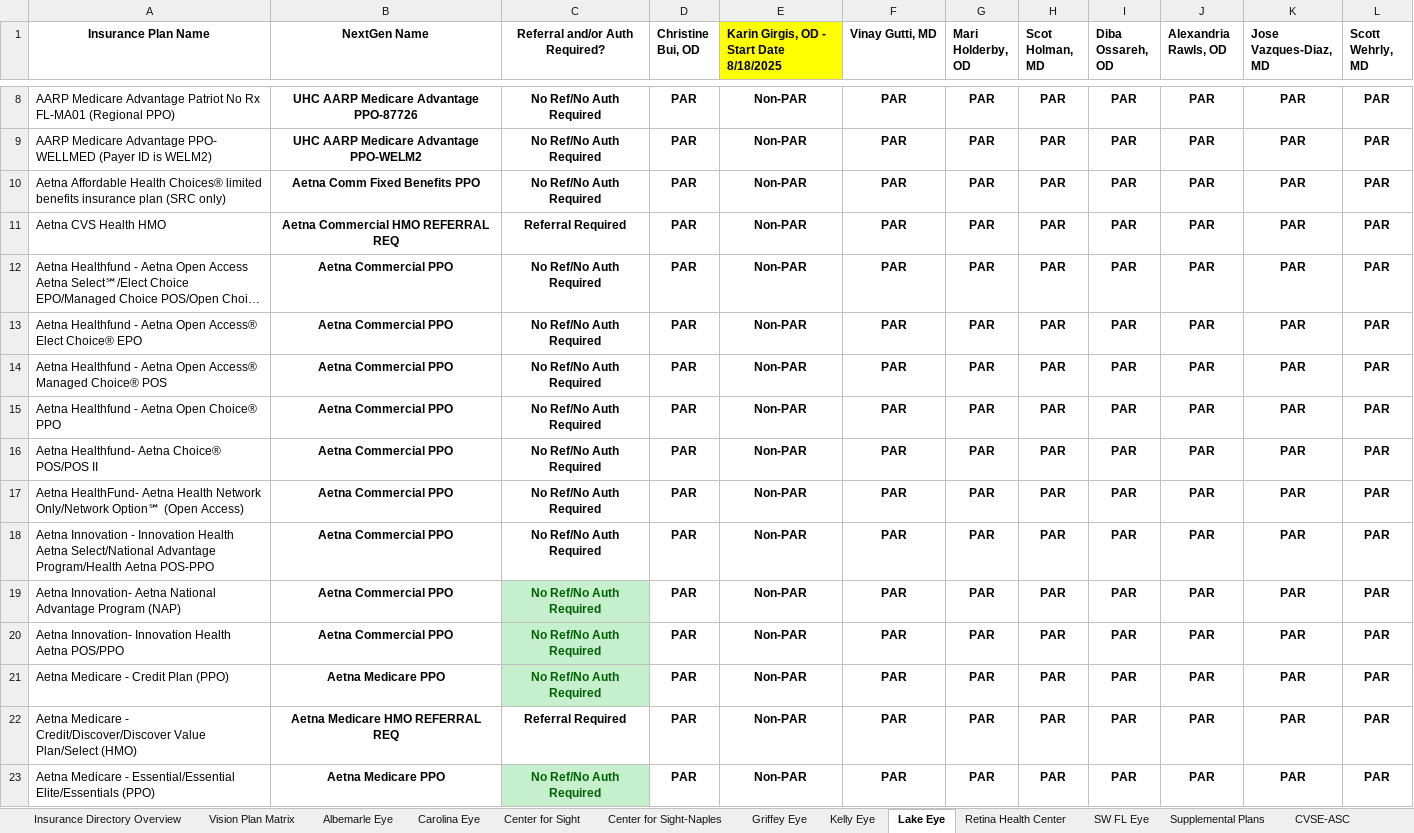
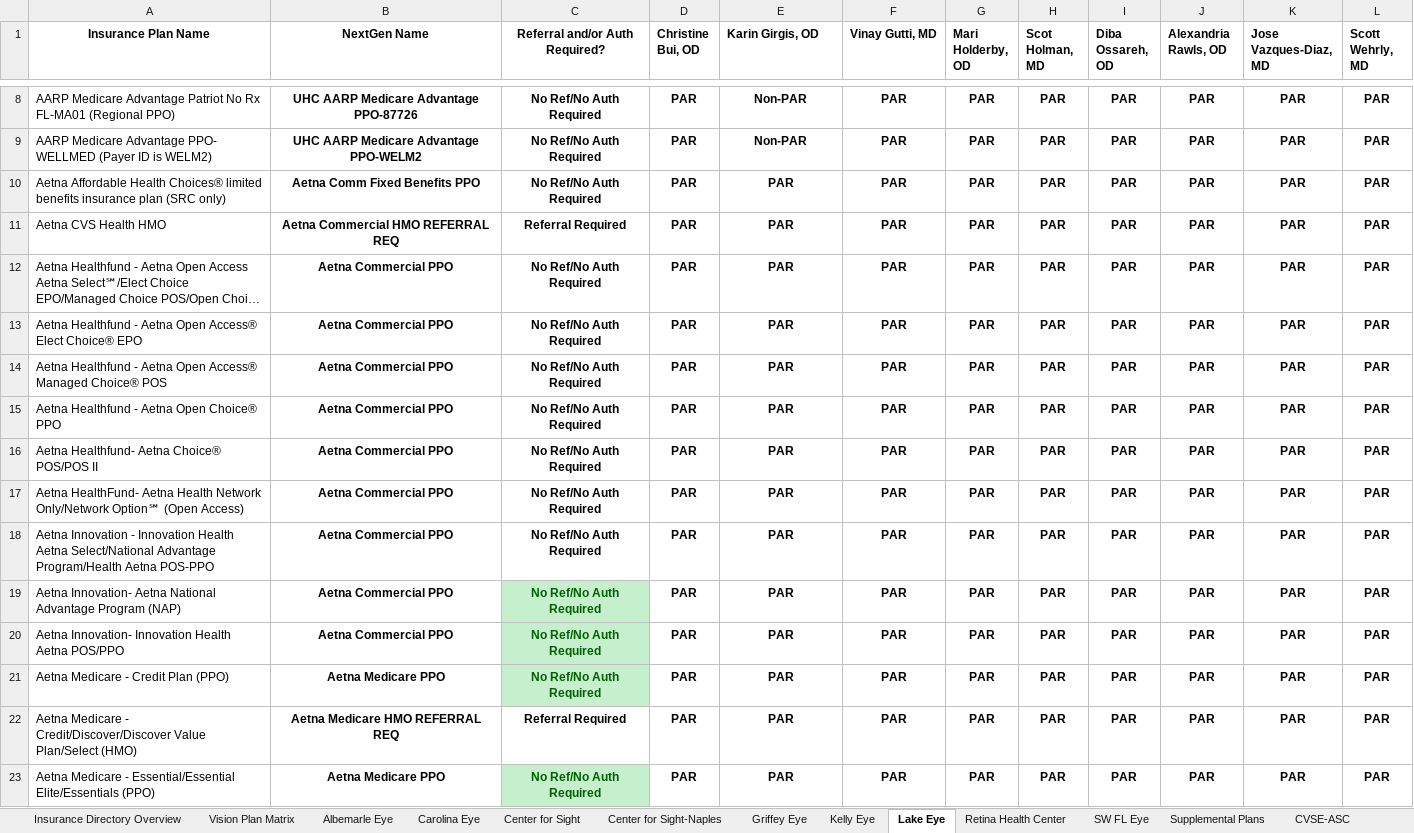
Before and after one commit to wak1616/PAC, an Excel workbook: US Eye Insurance Guide.xlsx, sheet Lake Eye, drawn as a sheet; only a part is shown, gaps mark what is left out; long unchanged cells end in …; values as stored, in another font and other column widths than the file's, no borders; conditional formats not drawn; the diff covers the shown part only; the diff names each change by its address in the sheet, - before the commit and + after, or states it on an @@ line.

```diff
--- a/US Eye Insurance Guide.xlsx (sheet Lake Eye)
+++ b/US Eye Insurance Guide.xlsx (sheet Lake Eye)
-E1: Karin Girgis, OD - Start Date 8/18/2025
+E1: Karin Girgis, OD
-E1 fill: #FFFF00
+E1 fill: none
-E10:E23 (Karin Girgis, OD): Non-PAR
+E10:E23 (Karin Girgis, OD): PAR
```
Also changed, not shown: 33 edited cells elsewhere in this sheet, sheet Center for Sight, sheet Center for Sight-Naples, sheet Albemarle Eye, sheet Retina Health Center.
